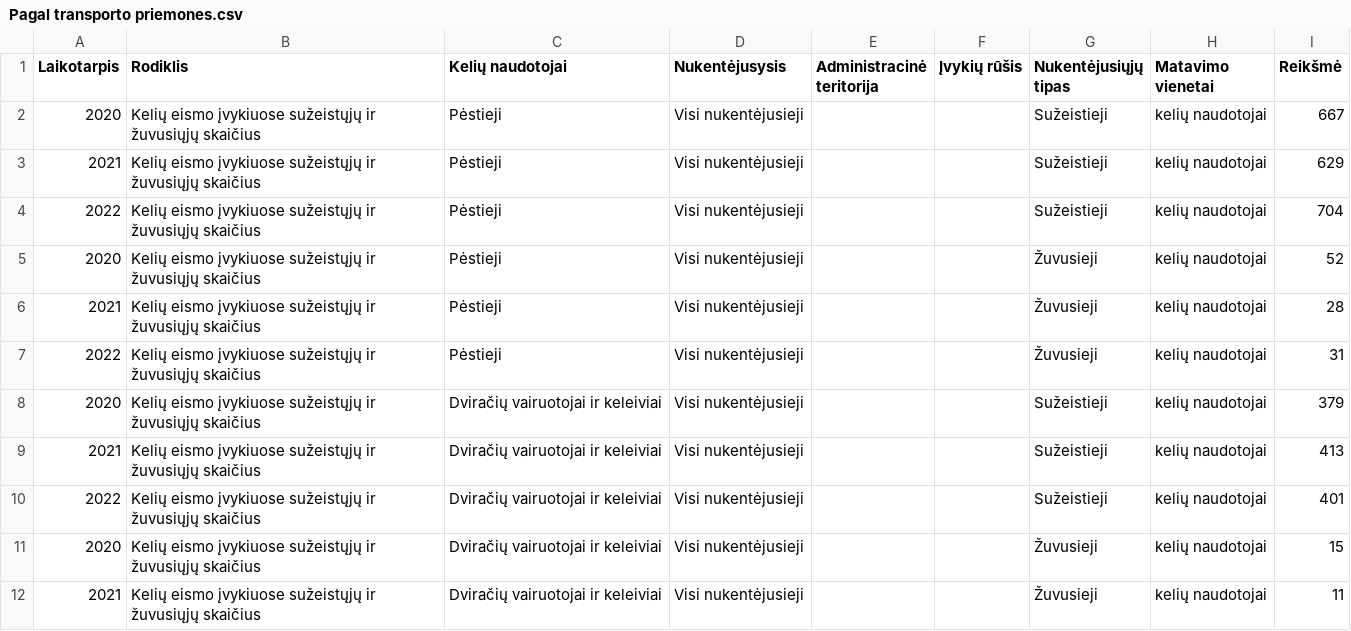
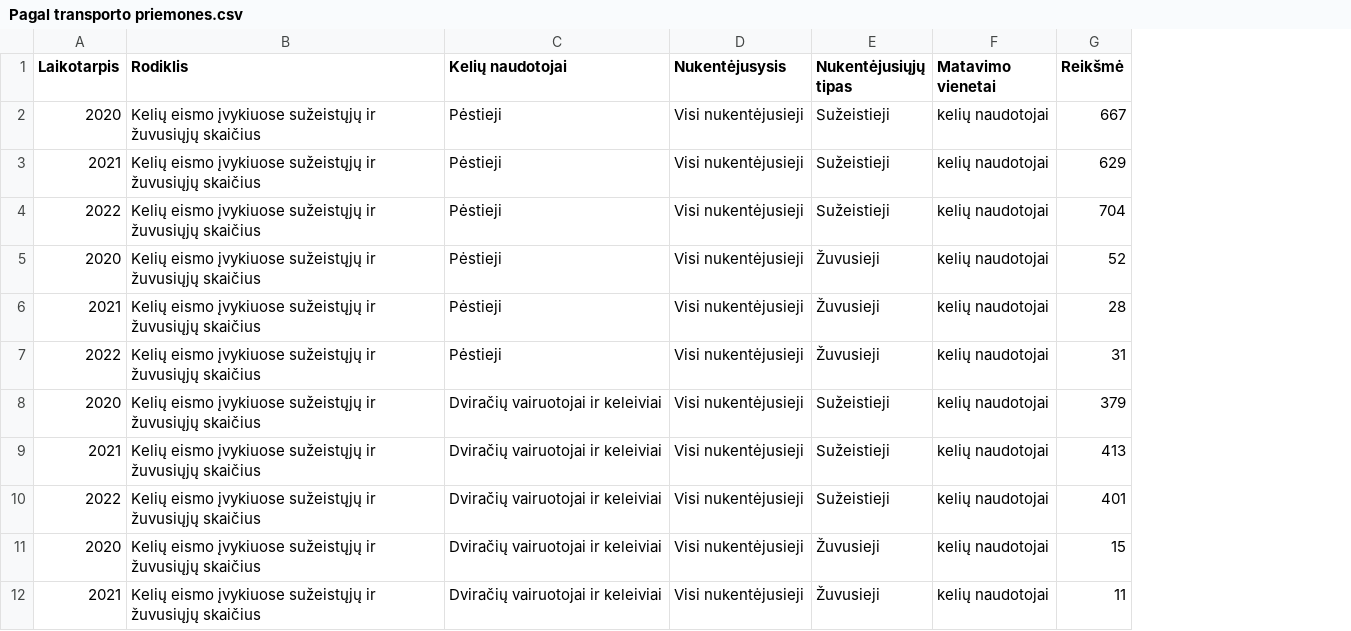
Before and after one commit to jurgitabzozovska/Pirmas_projektas, a CSV file: Pagal transporto priemones.csv, drawn as a sheet; only a part is shown; the diff names each change by its address in the sheet, - before the commit and + after, or states it on an @@ line.

```diff
--- a/Pagal transporto priemones.csv
+++ b/Pagal transporto priemones.csv
-column E (Administracinė teritorija), empty
-column F (Įvykių rūšis), empty
```
Also changed, not shown: 2 other files.
